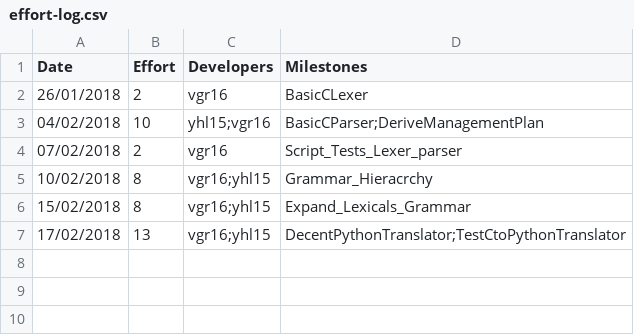
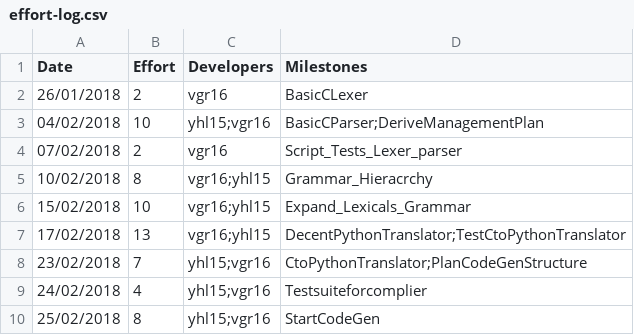
Before and after one commit to VasiliosRallis/c-compiler, a CSV file: management/effort-log.csv, drawn as a sheet.

```diff
--- a/management/effort-log.csv
+++ b/management/effort-log.csv
@@ -5,3 +5,6 @@ Date,		    Effort,		Developers,	    Milestones
 10/02/2018,     8,          vgr16;yhl15,    Grammar_Hieracrchy
-15/02/2018,     8,          vgr16;yhl15,    Expand_Lexicals_Grammar
+15/02/2018,     10,         vgr16;yhl15,    Expand_Lexicals_Grammar
 17/02/2018,     13,         vgr16;yhl15,    DecentPythonTranslator;TestCtoPythonTranslator
+23/02/2018,     7,          yhl15;vgr16,    CtoPythonTranslator;PlanCodeGenStructure
+24/02/2018,     4,          yhl15;vgr16,    Testsuiteforcomplier
+25/02/2018,     8,          yhl15;vgr16,    StartCodeGen
```
Also changed, not shown: management/milestones.csv, management/schedule.csv, 30 other files.
